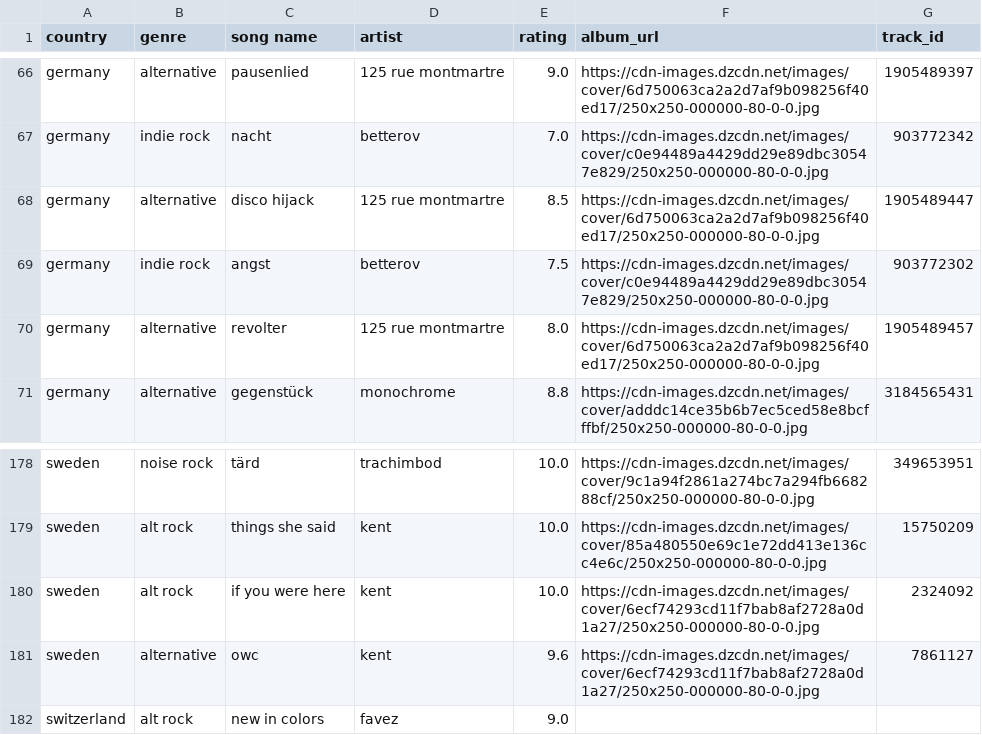
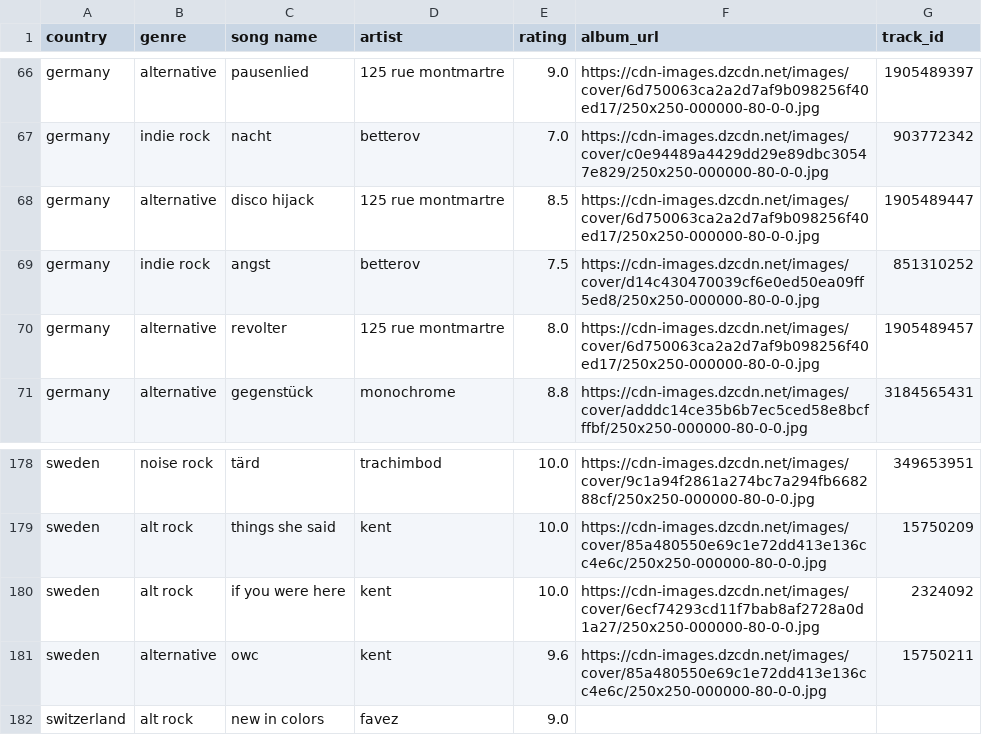
Before and after one commit to saladchalice/Alt-Around-the-World, a CSV file: data/lnos2.csv, drawn as a sheet; only a part is shown, gaps mark what is left out.

```diff
--- a/data/lnos2.csv
+++ b/data/lnos2.csv
@@ -68,3 +68,3 @@ germany,indie rock,nacht,betterov,7.0,https://cdn-images.dzcdn.net/images/cover/
 germany,alternative,disco hijack,125 rue montmartre,8.5,https://cdn-images.dzcdn.net/images/cover/6d750063ca2a2d7af9b098256f40ed17/250x250-000000-80-0-0.jpg,1905489447
-germany,indie rock,angst,betterov,7.5,https://cdn-images.dzcdn.net/images/cover/c0e94489a4429dd29e89dbc30547e829/250x250-000000-80-0-0.jpg,903772302
+germany,indie rock,angst,betterov,7.5,https://cdn-images.dzcdn.net/images/cover/d14c430470039cf6e0ed50ea09ff5ed8/250x250-000000-80-0-0.jpg,851310252
 germany,alternative,revolter,125 rue montmartre,8.0,https://cdn-images.dzcdn.net/images/cover/6d750063ca2a2d7af9b098256f40ed17/250x250-000000-80-0-0.jpg,1905489457
@@ -180,3 +180,3 @@ sweden,alt rock,things she said,kent,10.0,https://cdn-images.dzcdn.net/images/co
 sweden,alt rock,if you were here,kent,10.0,https://cdn-images.dzcdn.net/images/cover/6ecf74293cd11f7bab8af2728a0d1a27/250x250-000000-80-0-0.jpg,2324092
-sweden,alternative,owc,kent,9.6,https://cdn-images.dzcdn.net/images/cover/6ecf74293cd11f7bab8af2728a0d1a27/250x250-000000-80-0-0.jpg,7861127
+sweden,alternative,owc,kent,9.6,https://cdn-images.dzcdn.net/images/cover/85a480550e69c1e72dd413e136cc4e6c/250x250-000000-80-0-0.jpg,15750211
 switzerland,alt rock,new in colors,favez,9.0,,
```
Also changed, not shown: 1 other file.
